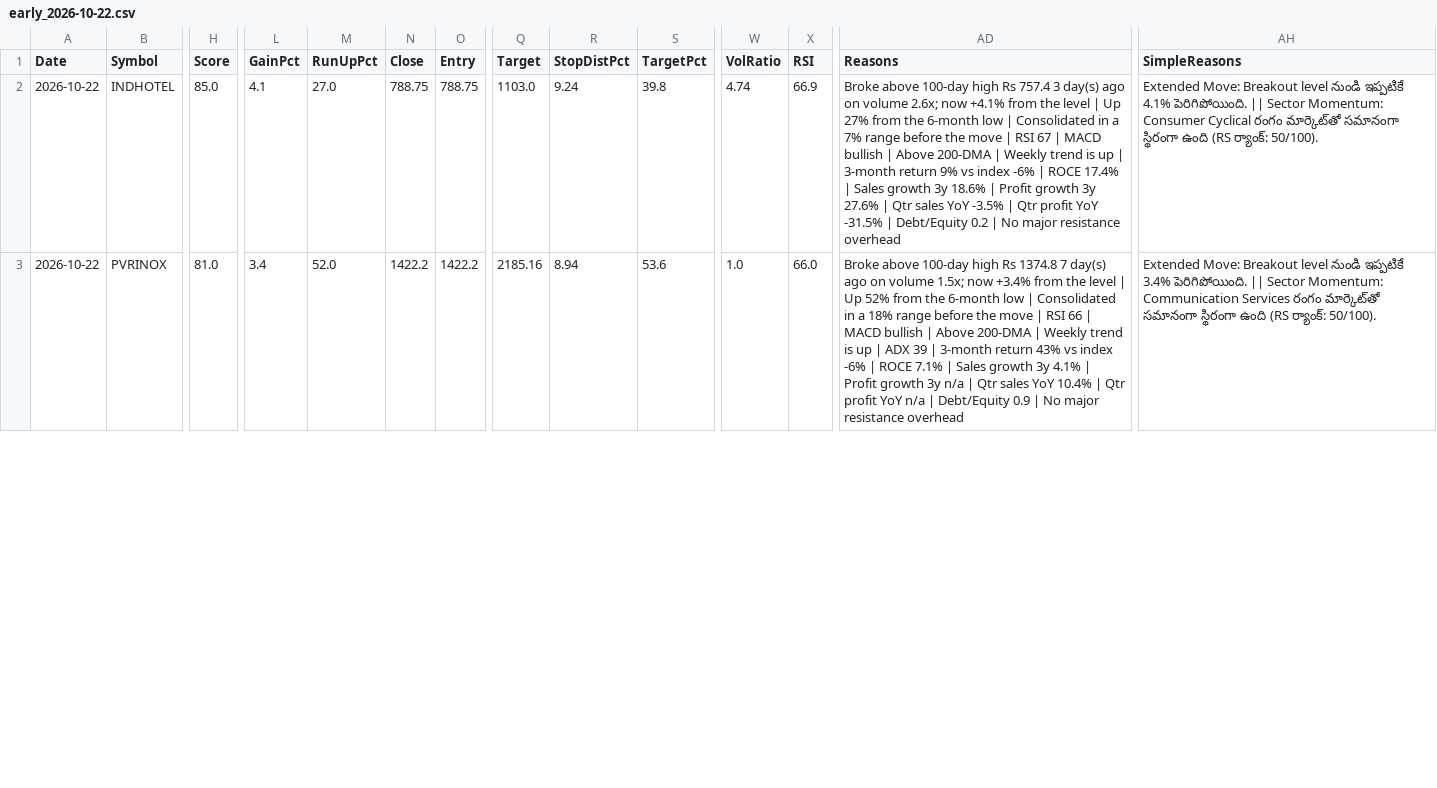
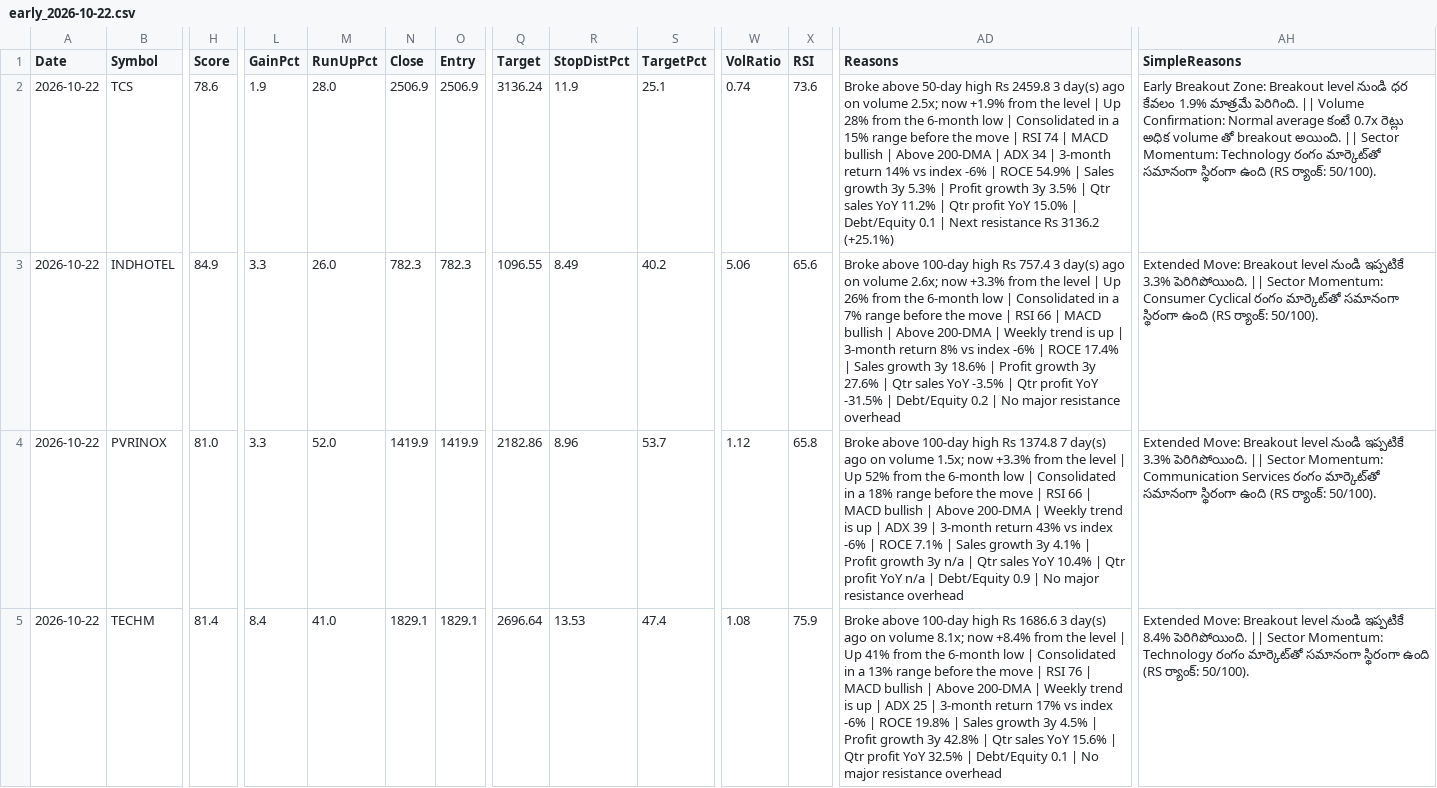
Before and after one commit to Venkey-stocks/stock-radar, a CSV file: data/history/early_2026-10-22.csv, drawn as a sheet; only a part is shown, gaps mark what is left out; addresses are those after the commit; rows hold the shown columns only; the diff covers the shown part only; the diff names each change by its address in the sheet, - before the commit and + after, or states it on an @@ line.

```diff
--- a/data/history/early_2026-10-22.csv
+++ b/data/history/early_2026-10-22.csv
+row 2: 2026-10-22 | TCS | 78.6 | 1.9 | 28.0 | 2506.9 | 2506.9 | 3136.24 | 11.9 | 25.1 | 0.74 | 73.6 | Broke above 50-day high Rs 2459.8 3 day(s) ago on volume 2.5x; now +1.9% from the level | Up 28% from the 6-month low | Consolidated in a 15% range before the move | RSI 74 | MACD bullish | Above 200-DMA | ADX 34 | 3-month return 14% vs index -6% | ROCE 54.9% | Sales growth 3y 5.3% | Profit growth 3y 3.5% | Qtr sales YoY 11.2% | Qtr profit YoY 15.0% | Debt/Equity 0.1 | Next resistance Rs 3136.2 (+25.1%) | Early Breakout Zone: Breakout level నుండి ధర కేవలం 1.9% మాత్రమే పెరిగింది. || Volume Confirmation: Normal average కంటే 0.7x రెట్లు అధిక volume తో breakout అయింది. || Sector Momentum: Technology రంగం మార్కెట్‌తో సమానంగా స్థిరంగా ఉంది (RS ర్యాంక్: 50/100).
-H3 (Score): 85.0
+H3 (Score): 84.9
-L3 (GainPct): 4.1
+L3 (GainPct): 3.3
-M3 (RunUpPct): 27.0
+M3 (RunUpPct): 26.0
-N3 (Close): 788.75
+N3 (Close): 782.3
-O3 (Entry): 788.75
+O3 (Entry): 782.3
-Q3 (Target): 1103.0
+Q3 (Target): 1096.55
-R3 (StopDistPct): 9.24
+R3 (StopDistPct): 8.49
-S3 (TargetPct): 39.8
+S3 (TargetPct): 40.2
-W3 (VolRatio): 4.74
+W3 (VolRatio): 5.06
-X3 (RSI): 66.9
+X3 (RSI): 65.6
-AD3 (Reasons): …2.6x; now +4.1% from the level | Up 27% from the 6-month low | Consolidated in a 7% range before the move | RSI 67 | MACD bullish | Above 200-DMA | Weekly trend is up | 3-month return 9% vs index…
+AD3 (Reasons): …2.6x; now +3.3% from the level | Up 26% from the 6-month low | Consolidated in a 7% range before the move | RSI 66 | MACD bullish | Above 200-DMA | Weekly trend is up | 3-month return 8% vs index…
-AH3 (SimpleReasons): …నుండి ఇప్పటికే 4.1% పెరిగిపోయింది. ||…
+AH3 (SimpleReasons): …నుండి ఇప్పటికే 3.3% పెరిగిపోయింది. ||…
-L4 (GainPct): 3.4
+L4 (GainPct): 3.3
-N4 (Close): 1422.2
+N4 (Close): 1419.9
-O4 (Entry): 1422.2
+O4 (Entry): 1419.9
-Q4 (Target): 2185.16
+Q4 (Target): 2182.86
-R4 (StopDistPct): 8.94
+R4 (StopDistPct): 8.96
-S4 (TargetPct): 53.6
+S4 (TargetPct): 53.7
-W4 (VolRatio): 1.0
+W4 (VolRatio): 1.12
-X4 (RSI): 66.0
+X4 (RSI): 65.8
-AD4 (Reasons): …1.5x; now +3.4% from the…
+AD4 (Reasons): …1.5x; now +3.3% from the…
-AH4 (SimpleReasons): …నుండి ఇప్పటికే 3.4% పెరిగిపోయింది. ||…
+AH4 (SimpleReasons): …నుండి ఇప్పటికే 3.3% పెరిగిపోయింది. ||…
+row 5: 2026-10-22 | TECHM | 81.4 | 8.4 | 41.0 | 1829.1 | 1829.1 | 2696.64 | 13.53 | 47.4 | 1.08 | 75.9 | Broke above 100-day high Rs 1686.6 3 day(s) ago on volume 8.1x; now +8.4% from the level | Up 41% from the 6-month low | Consolidated in a 13% range before the move | RSI 76 | MACD bullish | Above 200-DMA | Weekly trend is up | ADX 25 | 3-month return 17% vs index -6% | ROCE 19.8% | Sales growth 3y 4.5% | Profit growth 3y 42.8% | Qtr sales YoY 15.6% | Qtr profit YoY 32.5% | Debt/Equity 0.1 | No major resistance overhead | Extended Move: Breakout level నుండి ఇప్పటికే 8.4% పెరిగిపోయింది. || Sector Momentum: Technology రంగం మార్కెట్‌తో సమానంగా స్థిరంగా ఉంది (RS ర్యాంక్: 50/100).
```
Also changed, not shown: 15 edited cells elsewhere in this file, data/early_movers.csv, data/events.csv, 22 other files.
